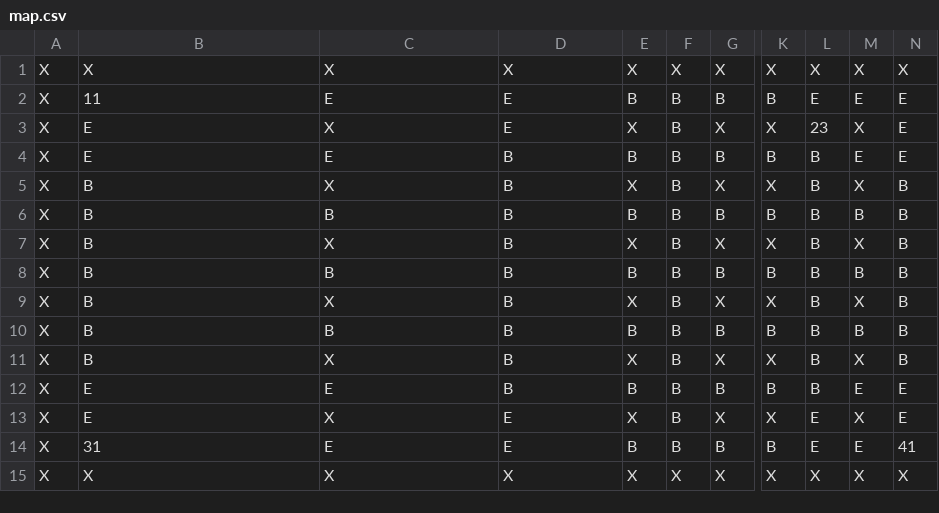
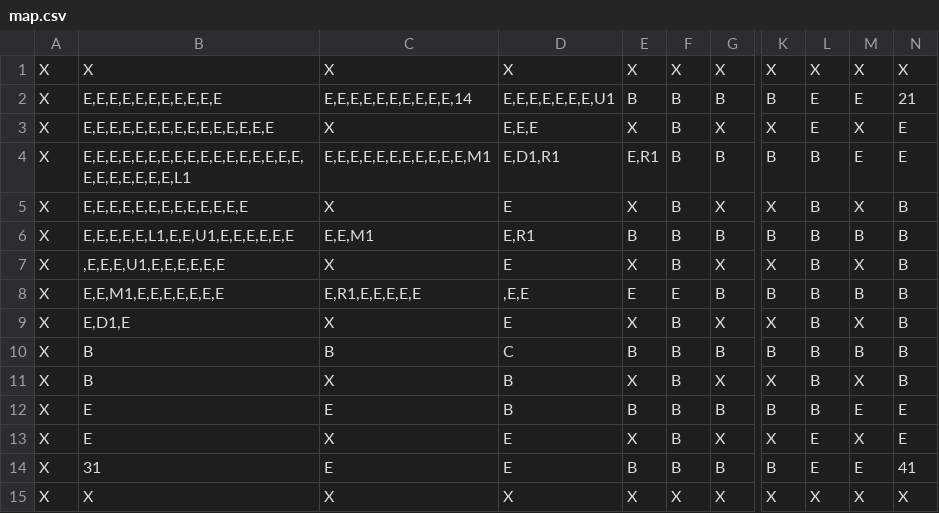
Before and after one commit to MMaGH/not-chess, a CSV file: data/map.csv, drawn as a sheet; only a part is shown, gaps mark what is left out; the diff names each change by its address in the sheet, - before the commit and + after, or states it on an @@ line.

```diff
--- a/data/map.csv
+++ b/data/map.csv
-B2: 11
+B2: E,E,E,E,E,E,E,E,E,E,E
-C2: E
+C2: E,E,E,E,E,E,E,E,E,E,14
-D2: E
+D2: E,E,E,E,E,E,E,U1
-N2: E
+N2: 21
-B3: E
+B3: E,E,E,E,E,E,E,E,E,E,E,E,E,E,E
-D3: E
+D3: E,E,E
-L3: 23
+L3: E
-B4: E
+B4: E,E,E,E,E,E,E,E,E,E,E,E,E,E,E,E,E,E,E,E,E,E,E,E,L1
-C4: E
+C4: E,E,E,E,E,E,E,E,E,E,E,M1
-D4: B
+D4: E,D1,R1
-E4: B
+E4: E,R1
-B5: B
+B5: E,E,E,E,E,E,E,E,E,E,E,E,E
-D5: B
+D5: E
-B6: B
+B6: E,E,E,E,E,L1,E,E,U1,E,E,E,E,E,E
-C6: B
+C6: E,E,M1
-D6: B
+D6: E,R1
-B7: B
+B7: ,E,E,E,U1,E,E,E,E,E,E
-D7: B
+D7: E
-B8: B
+B8: E,E,M1,E,E,E,E,E,E,E
-C8: B
+C8: E,R1,E,E,E,E,E
-D8: B
+D8: ,E,E
-E8: B
+E8: E
-F8: B
+F8: E
-B9: B
+B9: E,D1,E
-D9: B
+D9: E
-D10: B
+D10: C
```
Also changed, not shown: 6 other files.
